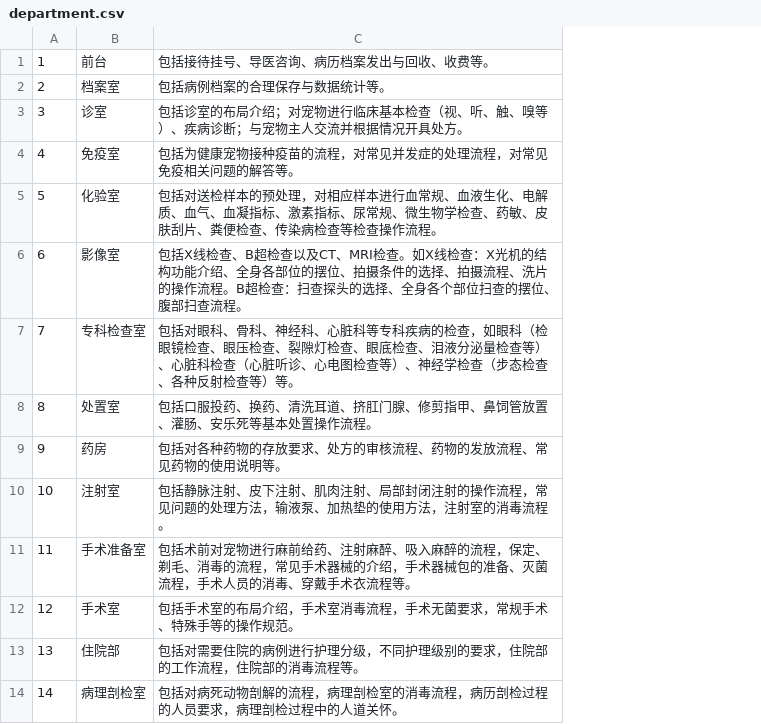
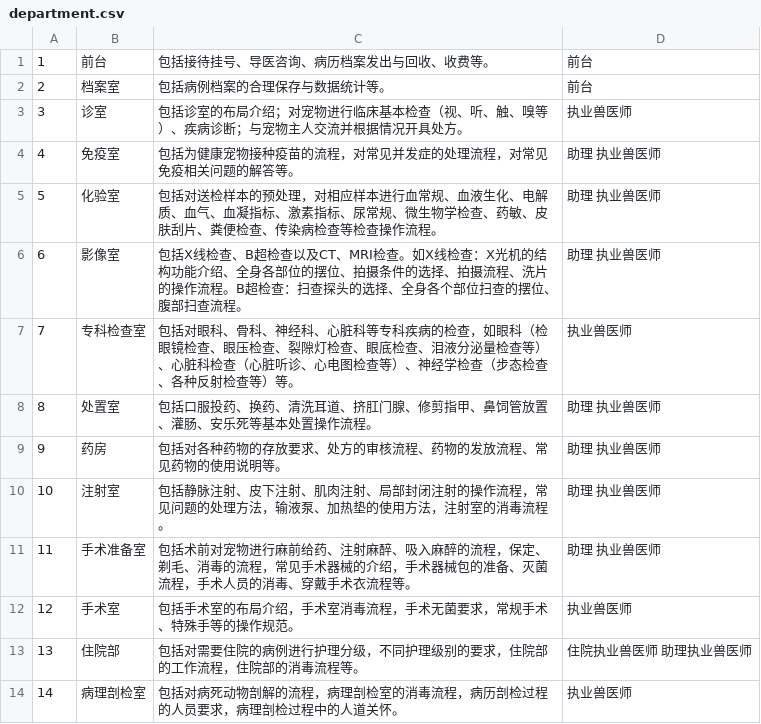
Before and after one commit to Apochens/PetClinicBackend, a CSV file: data/department.csv, drawn as a sheet; the diff names each change by its address in the sheet, - before the commit and + after, or states it on an @@ line.

```diff
--- a/data/department.csv
+++ b/data/department.csv
+column D, rows 1-14: 前台 | 前台 | 执业兽医师 | 助理 执业兽医师 | 助理 执业兽医师 | 助理 执业兽医师 | 执业兽医师 | 助理 执业兽医师 | 助理 执业兽医师 | 助理 执业兽医师 | 助理 执业兽医师 | 执业兽医师 | 住院执业兽医师 助理执业兽医师 | 执业兽医师
```
Also changed, not shown: 4 other files.
